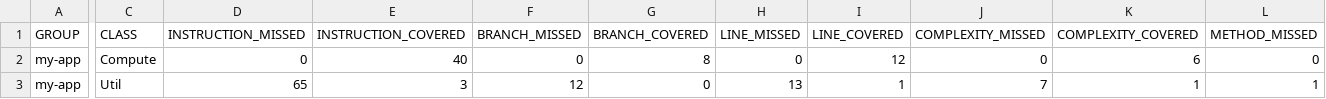
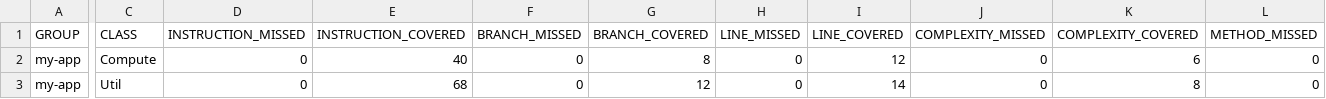
Before and after one commit to zyamur/my-app, a CSV file: target/site/jacoco/jacoco.csv, drawn as a sheet; only a part is shown, gaps mark what is left out; the diff covers the shown part only; the diff names each change by its address in the sheet, - before the commit and + after, or states it on an @@ line.

Commit message:
Pushing files after writing the TestUtil.java testes and rerun jacoco with full coverage of Util.java class. Done all the coverages (Util.java, Compute.java).

```diff
--- a/target/site/jacoco/jacoco.csv
+++ b/target/site/jacoco/jacoco.csv
-D3 (INSTRUCTION_MISSED): 65
+D3 (INSTRUCTION_MISSED): 0
-E3 (INSTRUCTION_COVERED): 3
+E3 (INSTRUCTION_COVERED): 68
-F3 (BRANCH_MISSED): 12
+F3 (BRANCH_MISSED): 0
-G3 (BRANCH_COVERED): 0
+G3 (BRANCH_COVERED): 12
-H3 (LINE_MISSED): 13
+H3 (LINE_MISSED): 0
-I3 (LINE_COVERED): 1
+I3 (LINE_COVERED): 14
-J3 (COMPLEXITY_MISSED): 7
+J3 (COMPLEXITY_MISSED): 0
-K3 (COMPLEXITY_COVERED): 1
+K3 (COMPLEXITY_COVERED): 8
-L3 (METHOD_MISSED): 1
+L3 (METHOD_MISSED): 0
```
Also changed, not shown: 1 edited cell elsewhere in this file, 16 other files.
